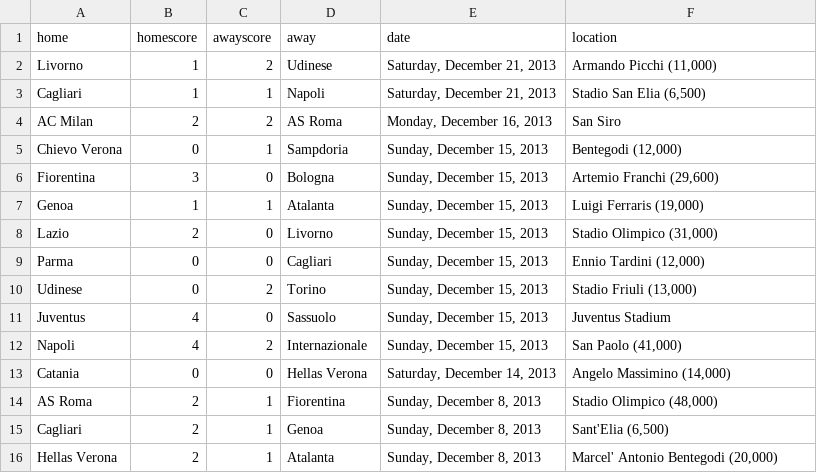
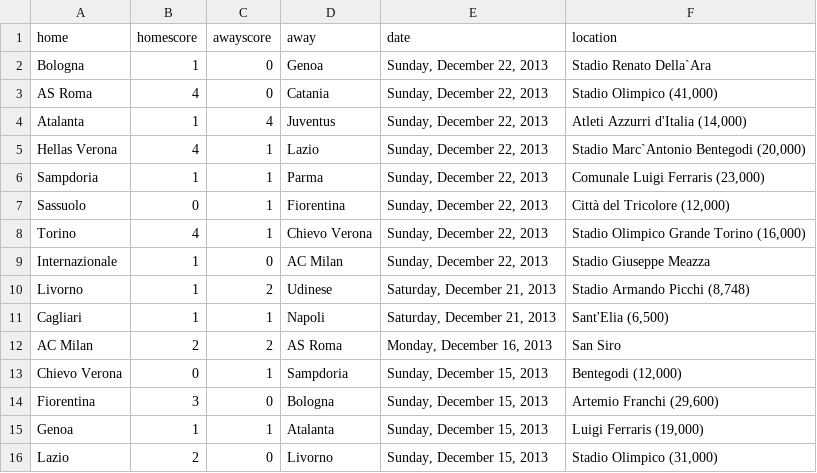
Before and after one commit to llimllib/soccerdata, a CSV file: data/seriea_13_14.csv, drawn as a sheet; only a part is shown; the shorter side is filled out with more unchanged rows.

Commit message:
periodic data update Mon Dec 23 00:04:18 UTC 2013

```diff
--- a/data/seriea_13_14.csv
+++ b/data/seriea_13_14.csv
@@ -1,4 +1,12 @@
 home,homescore,awayscore,away,date,location
-Livorno,1,2,Udinese,"Saturday, December 21, 2013","Armando Picchi (11,000)"
-Cagliari,1,1,Napoli,"Saturday, December 21, 2013","Stadio San Elia (6,500)"
+Bologna,1,0,Genoa,"Sunday, December 22, 2013","Stadio Renato Della`Ara "
+AS Roma,4,0,Catania,"Sunday, December 22, 2013","Stadio Olimpico (41,000)"
+Atalanta,1,4,Juventus,"Sunday, December 22, 2013","Atleti Azzurri d'Italia (14,000)"
+Hellas Verona,4,1,Lazio,"Sunday, December 22, 2013","Stadio Marc`Antonio Bentegodi (20,000)"
+Sampdoria,1,1,Parma,"Sunday, December 22, 2013","Comunale Luigi Ferraris (23,000)"
+Sassuolo,0,1,Fiorentina,"Sunday, December 22, 2013","Città del Tricolore (12,000)"
+Torino,4,1,Chievo Verona,"Sunday, December 22, 2013","Stadio Olimpico Grande Torino (16,000)"
+Internazionale,1,0,AC Milan,"Sunday, December 22, 2013","Stadio Giuseppe Meazza "
+Livorno,1,2,Udinese,"Saturday, December 21, 2013","Stadio Armando Picchi (8,748)"
+Cagliari,1,1,Napoli,"Saturday, December 21, 2013","Sant'Elia (6,500)"
 AC Milan,2,2,AS Roma,"Monday, December 16, 2013","San Siro "
```
Also changed, not shown: data/bpl_13_14.csv, data/bundesliga_13_14.csv, 3 other files.
